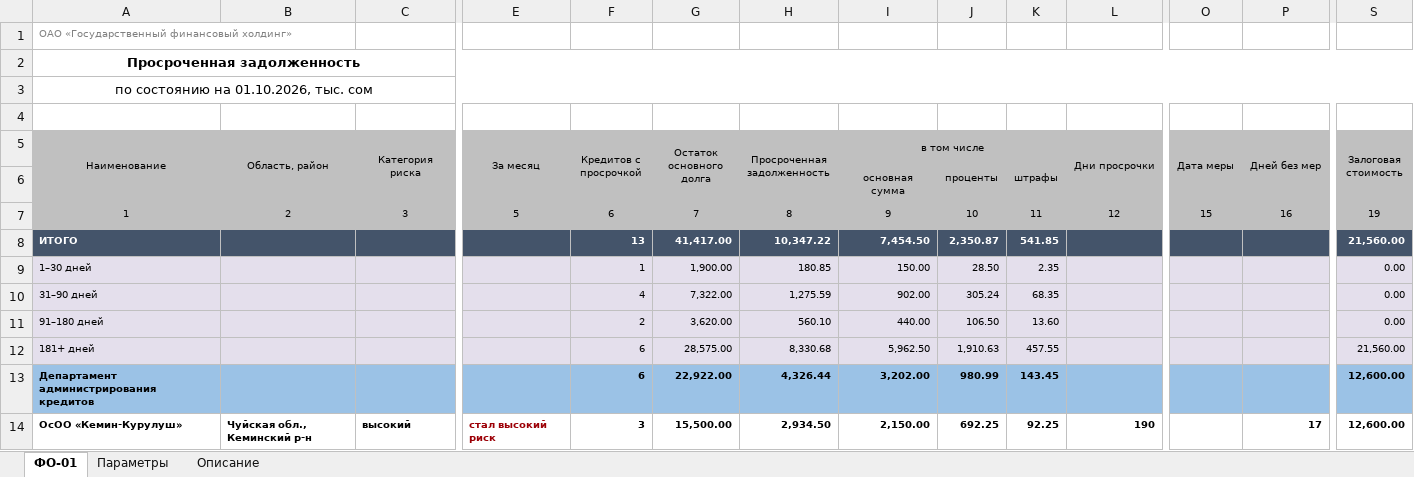
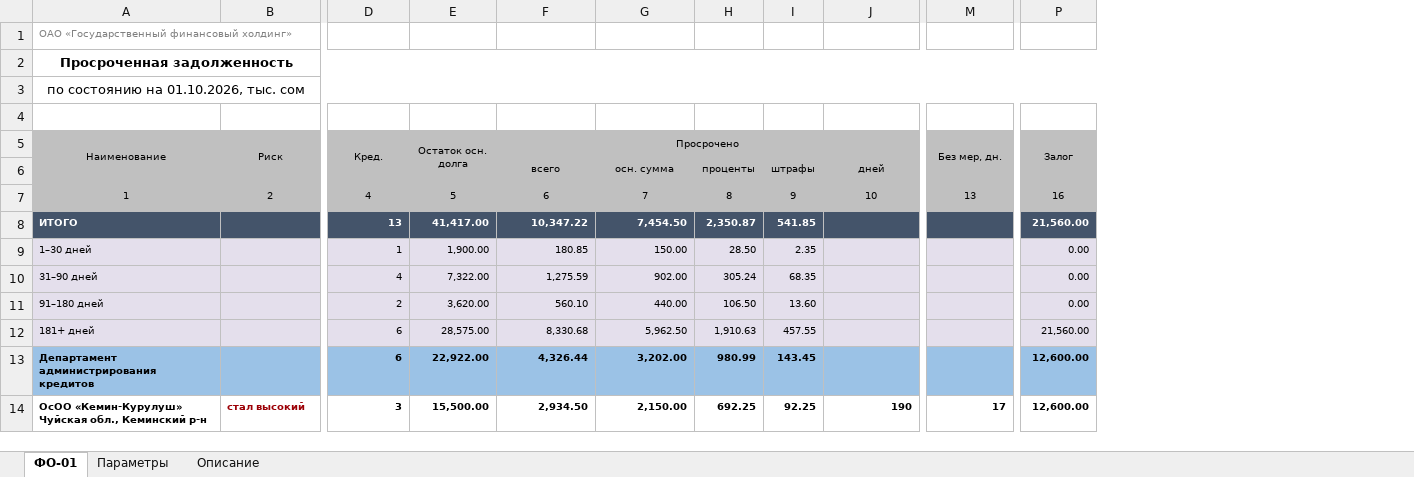
Before and after one commit to omurgazievnursultan8-hue/asubk-test, an Excel workbook: docs/perechen-otchetov/obrazcy/ФО-01.xlsx, sheet ФО-01, drawn as a sheet; only a part is shown, gaps mark what is left out; values as stored, in another font and other column widths than the file's, no borders; removed rows and columns are numbered as before the commit, all else as after; ↵ is a line break in a cell; the diff covers the shown part only; the diff names each change by its address in the sheet, - before the commit and + after, or states it on an @@ line.

```diff
--- a/docs/perechen-otchetov/obrazcy/ФО-01.xlsx (sheet ФО-01)
+++ b/docs/perechen-otchetov/obrazcy/ФО-01.xlsx (sheet ФО-01)
-column B (Область, район), rows 7-14: 2 |  |  |  |  |  |  | Чуйская обл., Кеминский р-н
-column E (За месяц), rows 7-14: 5 |  |  |  |  |  |  | стал высокий риск
-column O (Дата меры), row 7: 15
-B5: Категория риска
+B5: Риск
-D5: Кредитов с просрочкой
+D5: Кред.
-E5: Остаток основного долга
+E5: Остаток осн. долга
-F5: Просроченная задолженность
+F5: Просрочено
-H5:H6 merged
+F5:J5 merged
-G5: в том числе
+G5: (empty)
-I5:K5 merged
-J5: Дни просрочки
+J5: (empty)
-L5:L6 merged
-M5: Дней без мер
+M5: Без мер, дн.
-P5: Залоговая стоимость
+P5: Залог
-F6 (Просрочено): (empty)
+F6 (Просрочено): всего
-G6: основная сумма
+G6: осн. сумма
-J6: (empty)
+J6: дней
-B7 (Риск): 3
+B7 (Риск): 2
-D7 (Кред.): 6
+D7 (Кред.): 4
-E7 (Остаток осн. долга): 7
+E7 (Остаток осн. долга): 5
-F7 (Просрочено): 8
+F7 (Просрочено): 6
-G7: 9
+G7: 7
-H7: 10
+H7: 8
-I7: 11
+I7: 9
-J7: 12
+J7: 10
-M7 (Без мер, дн.): 16
+M7 (Без мер, дн.): 13
-P7 (Залог): 19
+P7 (Залог): 16
-A14 (Наименование): ОсОО «Кемин-Курулуш»
+A14 (Наименование): ОсОО «Кемин-Курулуш» ↵ Чуйская обл., Кеминский р-н
-B14 (Риск): высокий
+B14 (Риск): стал высокий
-B14 text colour: black
+B14 text colour: #9C0006
```
Also changed, not shown: 32 edited cells and cell formats elsewhere in this sheet, sheet Описание, docs/perechen-otchetov/Перечень-отчётов.xlsx, docs/perechen-otchetov/Перечень.xlsx, 4 other files.
